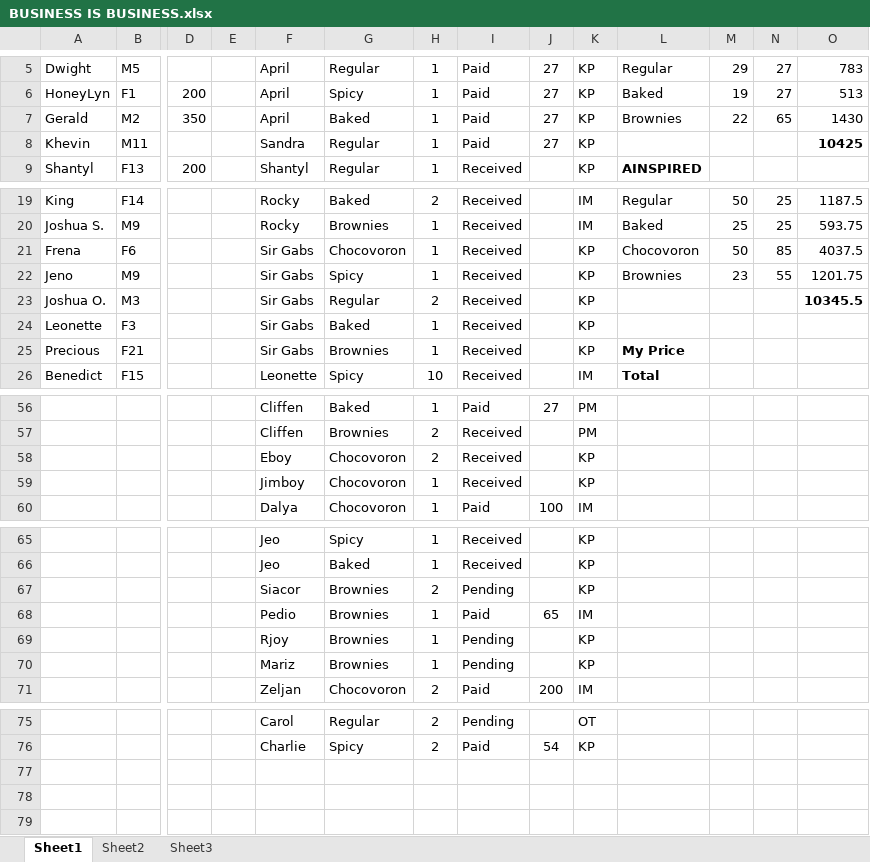
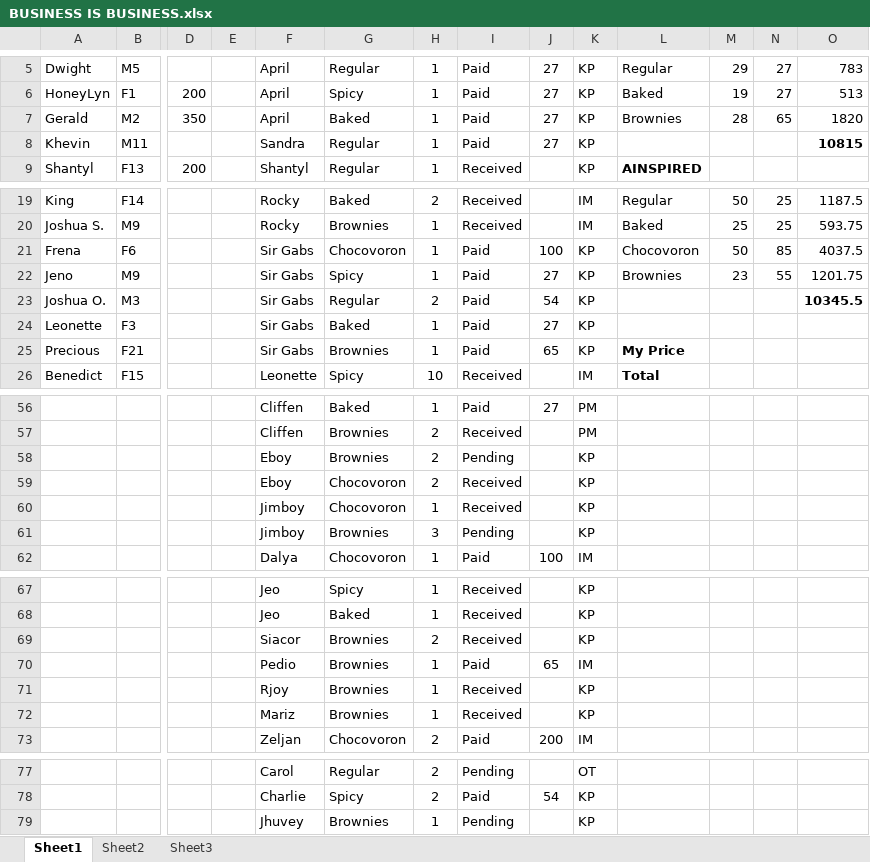
Before and after one commit to blitzrr14/Business, an Excel workbook: BUSINESS IS BUSINESS.xlsx, sheet Sheet1, drawn as a sheet; only a part is shown, gaps mark what is left out; values as stored, in another font and other column widths than the file's, no borders; addresses are those after the commit; rows hold the shown columns only; the diff covers the shown part only; the diff names each change by its address in the sheet, - before the commit and + after, or states it on an @@ line.

Commit message:
yeee

```diff
--- a/BUSINESS IS BUSINESS.xlsx (sheet Sheet1)
+++ b/BUSINESS IS BUSINESS.xlsx (sheet Sheet1)
-M7: 22
+M7: 28
-O7: 1430
+O7: 1820
-O8: 10425
+O8: 10815
-I21:I25: Received
+I21:I25: Paid
-J21: (empty)
+J21: 100
-J22: (empty)
+J22: 27
-J23: (empty)
+J23: 54
-J24: (empty)
+J24: 27
-J25: (empty)
+J25: 65
+row 58:  |  |  |  | Eboy | Brownies | 2 | Pending |  | KP
+row 61:  |  |  |  | Jimboy | Brownies | 3 | Pending |  | KP
-I69: Pending
+I69: Received
-I71:I72: Pending
+I71:I72: Received
+row 79:  |  |  |  | Jhuvey | Brownies | 1 | Pending |  | KP
```
Also changed, not shown: 3 edited cells elsewhere in this sheet.
